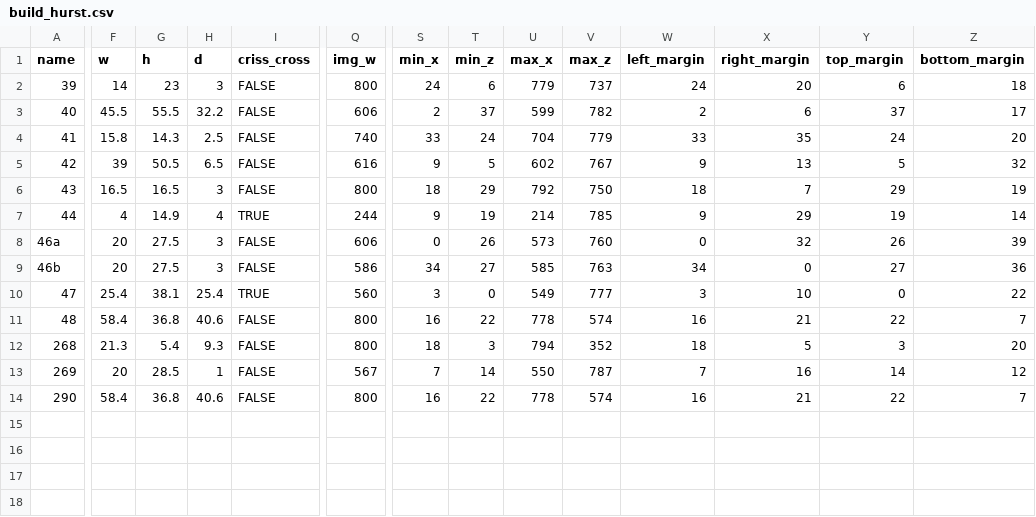
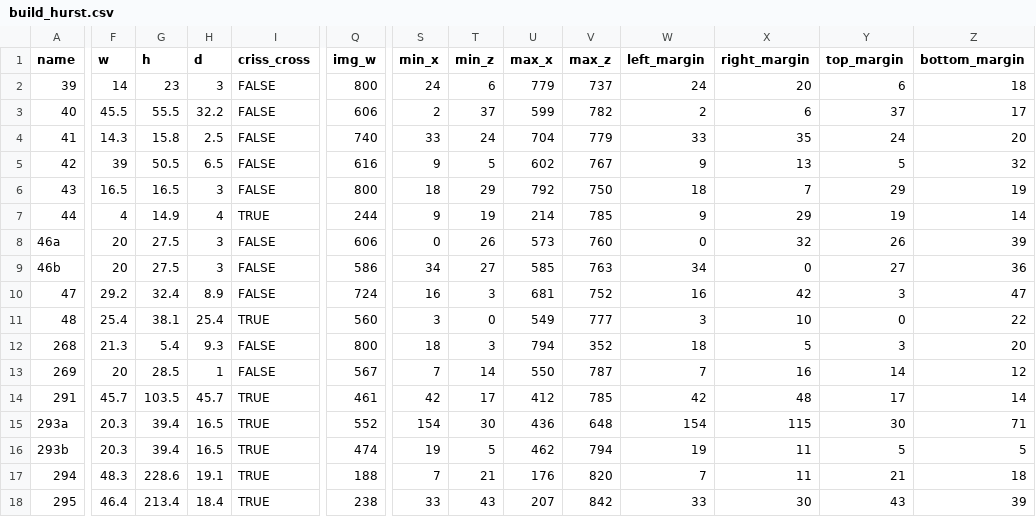
Before and after one commit to realpolya/lga_scripts, a CSV file: gh_checklist_workflow/Rhino_csvs/build_hurst.csv, drawn as a sheet; only a part is shown, gaps mark what is left out; removed rows and columns are numbered as before the commit, all else as after; rows hold the shown columns only; the diff covers the shown part only; the diff names each change by its address in the sheet, - before the commit and + after, or states it on an @@ line.

```diff
--- a/gh_checklist_workflow/Rhino_csvs/build_hurst.csv
+++ b/gh_checklist_workflow/Rhino_csvs/build_hurst.csv
-F4 (w): 15.8
+F4 (w): 14.3
-G4 (h): 14.3
+G4 (h): 15.8
-F10 (w): 25.4
+F10 (w): 29.2
-G10 (h): 38.1
+G10 (h): 32.4
-H10 (d): 25.4
+H10 (d): 8.9
-I10 (criss_cross): TRUE
+I10 (criss_cross): FALSE
-Q10 (img_w): 560
+Q10 (img_w): 724
-S10 (min_x): 3
+S10 (min_x): 16
-T10 (min_z): 0
+T10 (min_z): 3
-U10 (max_x): 549
+U10 (max_x): 681
-V10 (max_z): 777
+V10 (max_z): 752
-W10 (left_margin): 3
+W10 (left_margin): 16
-X10 (right_margin): 10
+X10 (right_margin): 42
-Y10 (top_margin): 0
+Y10 (top_margin): 3
-Z10 (bottom_margin): 22
+Z10 (bottom_margin): 47
-F11 (w): 58.4
+F11 (w): 25.4
-G11 (h): 36.8
+G11 (h): 38.1
-H11 (d): 40.6
+H11 (d): 25.4
-I11 (criss_cross): FALSE
+I11 (criss_cross): TRUE
-Q11 (img_w): 800
+Q11 (img_w): 560
-S11 (min_x): 16
+S11 (min_x): 3
-T11 (min_z): 22
+T11 (min_z): 0
-U11 (max_x): 778
+U11 (max_x): 549
-V11 (max_z): 574
+V11 (max_z): 777
-W11 (left_margin): 16
+W11 (left_margin): 3
-X11 (right_margin): 21
+X11 (right_margin): 10
-Y11 (top_margin): 22
+Y11 (top_margin): 0
-Z11 (bottom_margin): 7
+Z11 (bottom_margin): 22
-row 14: 290 | 58.4 | 36.8 | 40.6 | FALSE | 800 | 16 | 22 | 778 | 574 | 16 | 21 | 22 | 7
+row 14: 291 | 45.7 | 103.5 | 45.7 | TRUE | 461 | 42 | 17 | 412 | 785 | 42 | 48 | 17 | 14
+row 15: 293a | 20.3 | 39.4 | 16.5 | TRUE | 552 | 154 | 30 | 436 | 648 | 154 | 115 | 30 | 71
+row 16: 293b | 20.3 | 39.4 | 16.5 | TRUE | 474 | 19 | 5 | 462 | 794 | 19 | 11 | 5 | 5
+row 17: 294 | 48.3 | 228.6 | 19.1 | TRUE | 188 | 7 | 21 | 176 | 820 | 7 | 11 | 21 | 18
+row 18: 295 | 46.4 | 213.4 | 18.4 | TRUE | 238 | 33 | 43 | 207 | 842 | 33 | 30 | 43 | 39
```
Also changed, not shown: 1 edited cell elsewhere in this file, gh_checklist_workflow/Rhino_csvs/build_bloomberg.csv, gh_checklist_workflow/Rhino_csvs/build_heller.csv, 19 other files.
